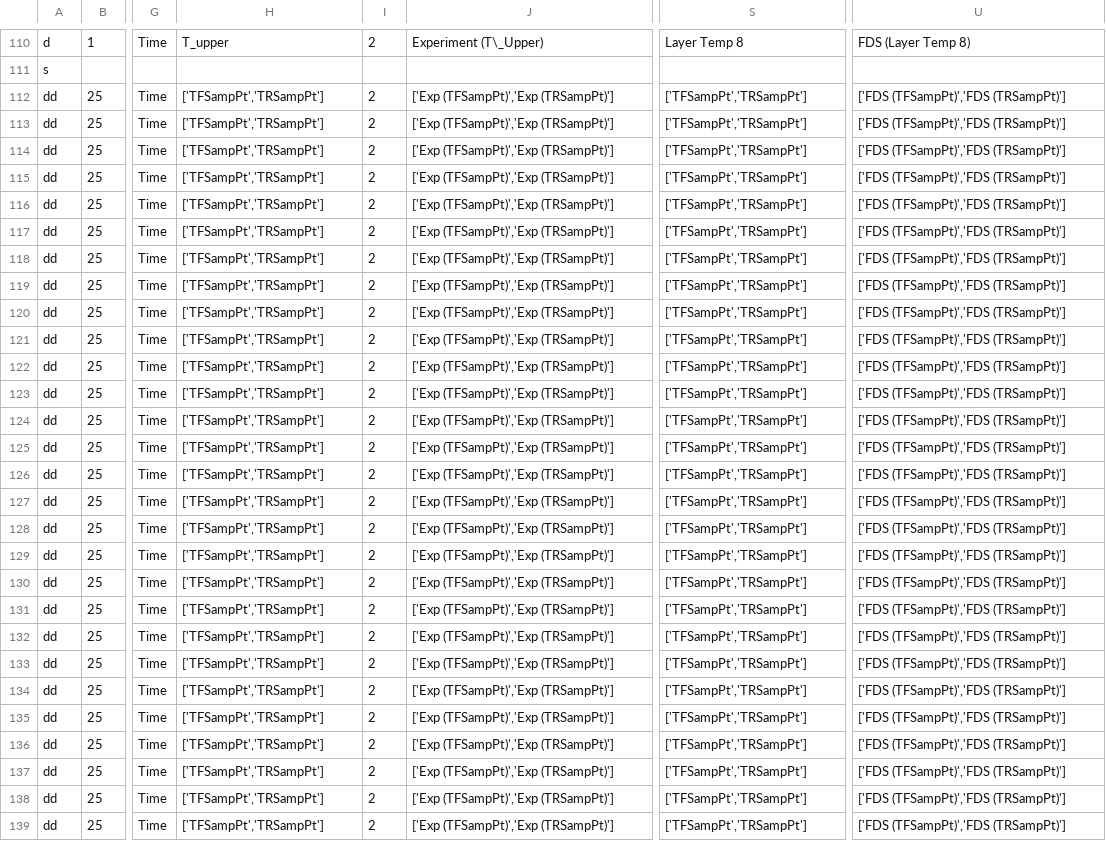
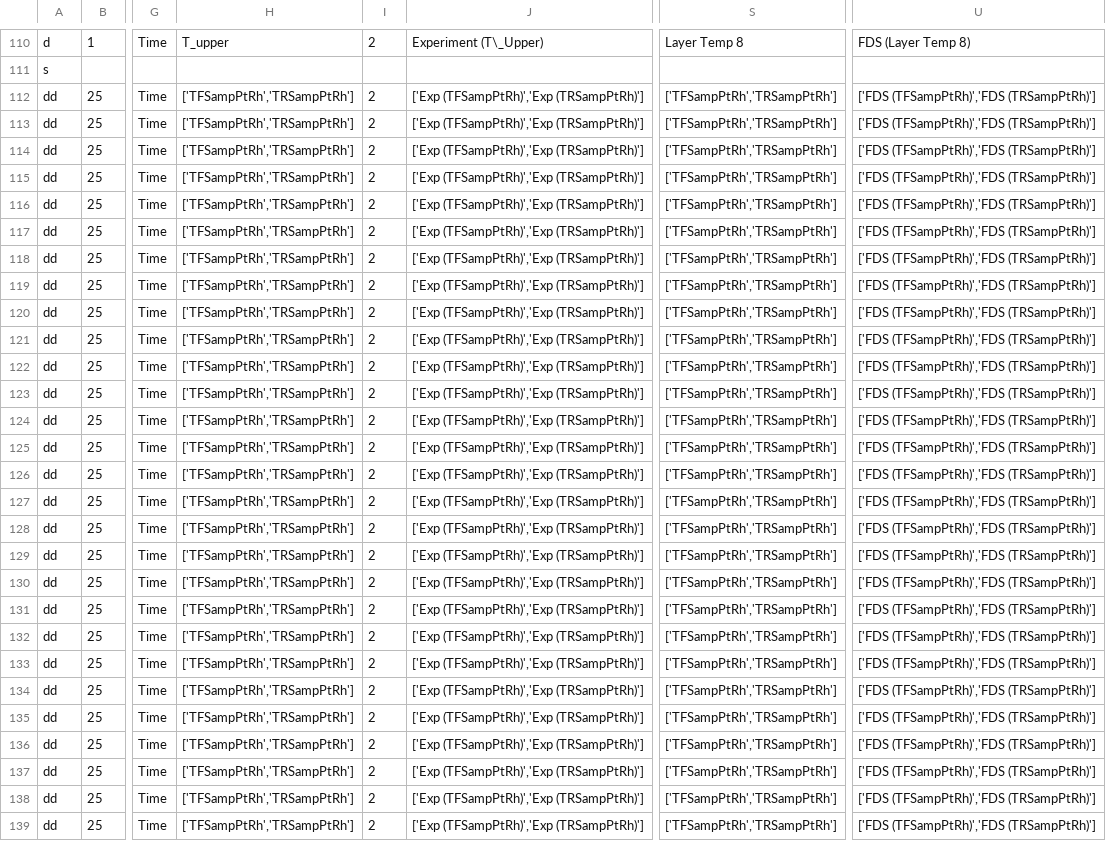
Before and after one commit to firemodels/bot, a CSV file: Utilities/VnV_Processing/Validation_Data_Config_File.csv, drawn as a sheet; only a part is shown, gaps mark what is left out; the diff covers the shown part only; the diff names each change by its address in the sheet, - before the commit and + after, or states it on an @@ line.

Commit message:
partial fix to FSE plots
Former-commit-id: f6c53bb6521575720741c20b316b875807e2b88c

```diff
--- a/Utilities/VnV_Processing/Validation_Data_Config_File.csv
+++ b/Utilities/VnV_Processing/Validation_Data_Config_File.csv
-H112:H139: ['TFSampPt','TRSampPt']
+H112:H139: ['TFSampPtRh','TRSampPtRh']
-J112:J139: ['Exp (TFSampPt)','Exp (TRSampPt)']
+J112:J139: ['Exp (TFSampPtRh)','Exp (TRSampPtRh)']
-S112:S139: ['TFSampPt','TRSampPt']
+S112:S139: ['TFSampPtRh','TRSampPtRh']
-U112:U139: ['FDS (TFSampPt)','FDS (TRSampPt)']
+U112:U139: ['FDS (TFSampPtRh)','FDS (TRSampPtRh)']
```
Also changed, not shown: 4 edited cells elsewhere in this file.
